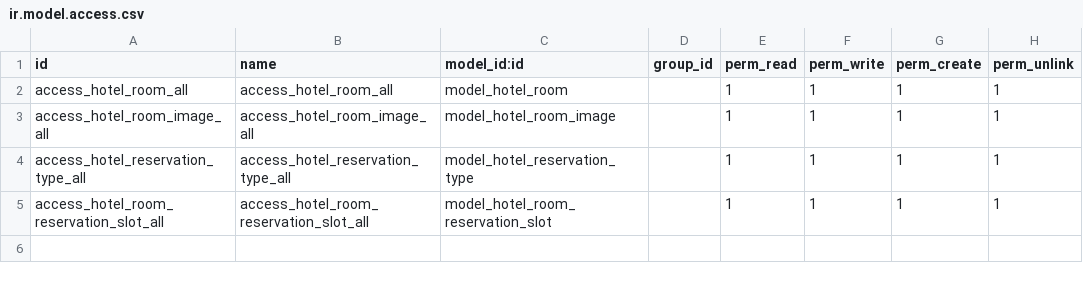
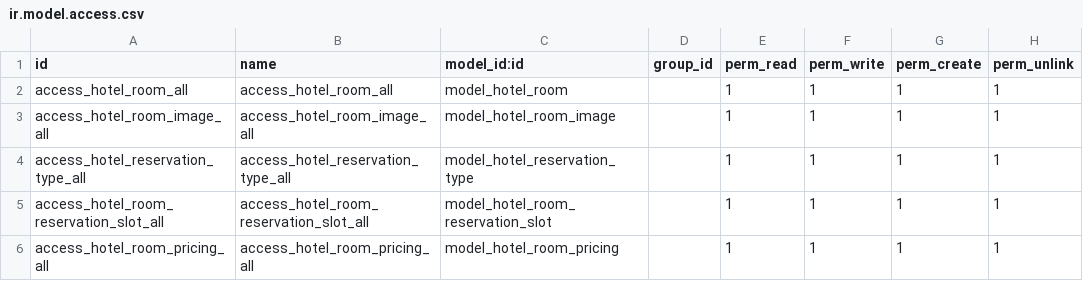
Before and after one commit to grafnet-dev/hotel_management_extension, a CSV file: security/ir.model.access.csv, drawn as a sheet.

```diff
--- a/security/ir.model.access.csv
+++ b/security/ir.model.access.csv
@@ -5 +5,2 @@ access_hotel_reservation_type_all,access_hotel_reservation_type_all,model_hotel_
 access_hotel_room_reservation_slot_all,access_hotel_room_reservation_slot_all,model_hotel_room_reservation_slot,,1,1,1,1
+access_hotel_room_pricing_all,access_hotel_room_pricing_all,model_hotel_room_pricing,,1,1,1,1
```
Also changed, not shown: 8 other files.
